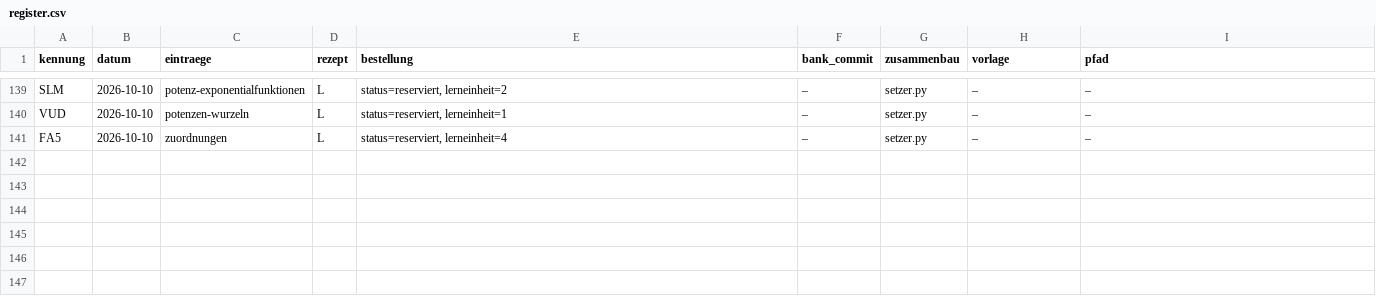
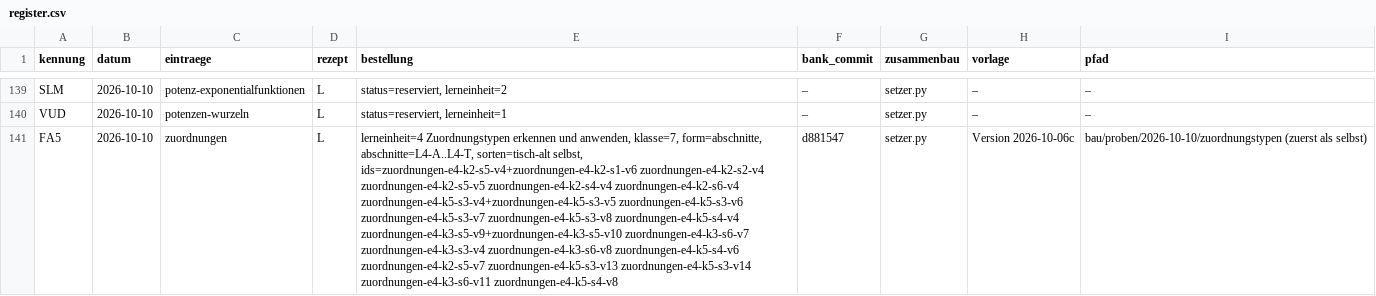
Before and after one commit to hz-0801/aufgabenbank, a CSV file: bau/register.csv, drawn as a sheet; only a part is shown, gaps mark what is left out; the diff names each change by its address in the sheet, - before the commit and + after, or states it on an @@ line.

```diff
--- a/bau/register.csv
+++ b/bau/register.csv
-E141 (bestellung): status=reserviert, lerneinheit=4
+E141 (bestellung): lerneinheit=4 Zuordnungstypen erkennen und anwenden, klasse=7, form=abschnitte, abschnitte=L4-A..L4-T, sorten=tisch-alt selbst, ids=zuordnungen-e4-k2-s5-v4+zuordnungen-e4-k2-s1-v6 zuordnungen-e4-k2-s2-v4 zuordnungen-e4-k2-s5-v5 zuordnungen-e4-k2-s4-v4 zuordnungen-e4-k2-s6-v4 zuordnungen-e4-k5-s3-v4+zuordnungen-e4-k5-s3-v5 zuordnungen-e4-k5-s3-v6 zuordnungen-e4-k5-s3-v7 zuordnungen-e4-k5-s3-v8 zuordnungen-e4-k5-s4-v4 zuordnungen-e4-k3-s5-v9+zuordnungen-e4-k3-s5-v10 zuordnungen-e4-k3-s6-v7 zuordnungen-e4-k3-s3-v4 zuordnungen-e4-k3-s6-v8 zuordnungen-e4-k5-s4-v6 zuordnungen-e4-k2-s5-v7 zuordnungen-e4-k5-s3-v13 zuordnungen-e4-k5-s3-v14 zuordnungen-e4-k3-s6-v11 zuordnungen-e4-k5-s4-v8
-F141 (bank_commit): –
+F141 (bank_commit): d881547
-H141 (vorlage): –
+H141 (vorlage): Version 2026-10-06c
-I141 (pfad): –
+I141 (pfad): bau/proben/2026-10-10/zuordnungstypen (zuerst als selbst)
```
Also changed, not shown: 16 other files.
